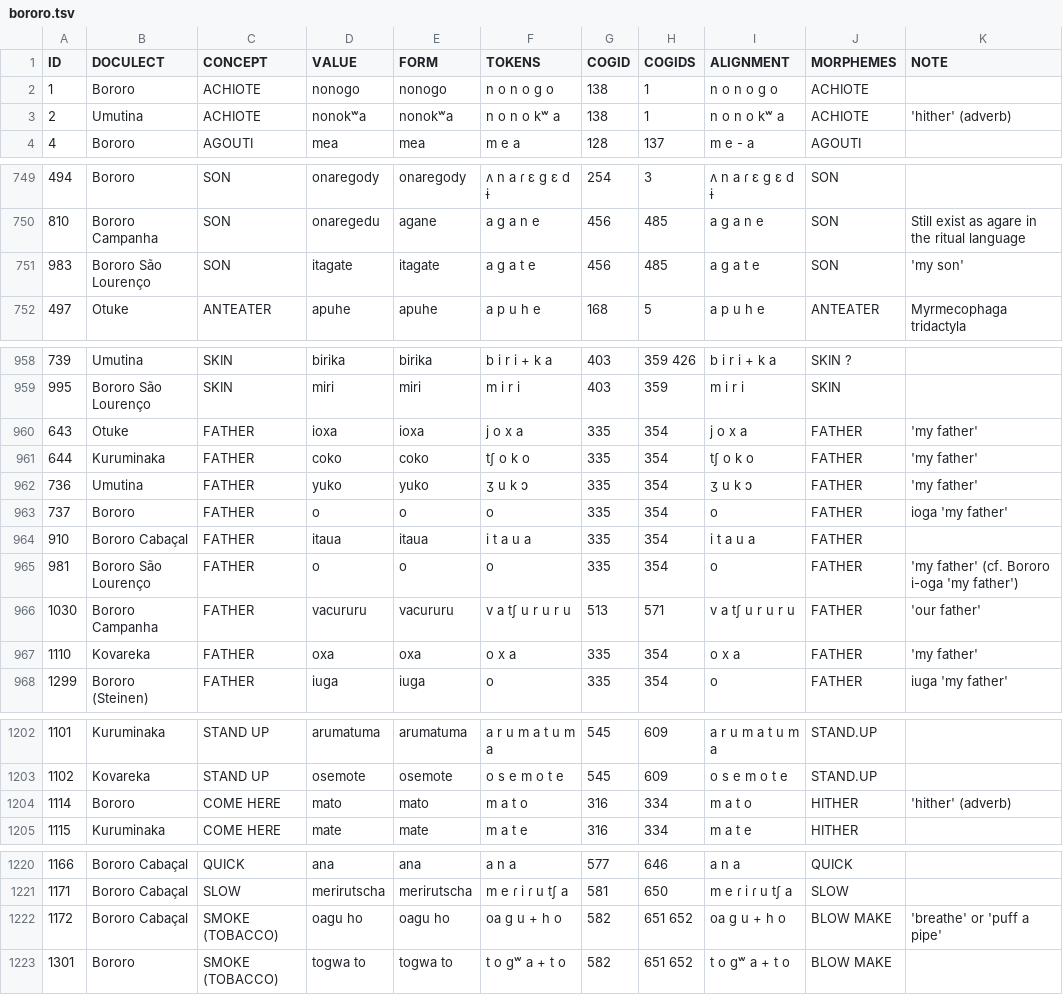
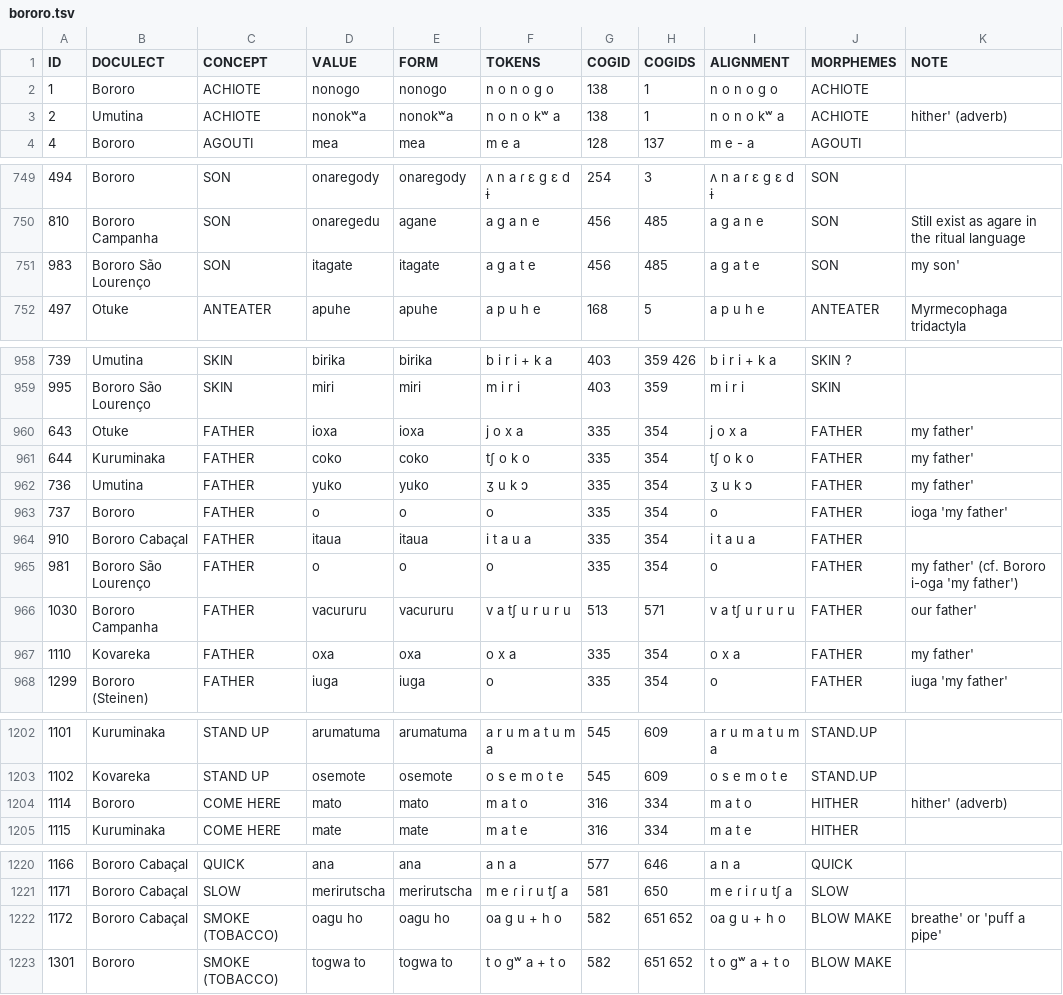
Before and after one commit to tupian-language-resources/bororo, a TSV file: raw/bororo.tsv, drawn as a sheet; only a part is shown, gaps mark what is left out; the diff names each change by its address in the sheet, - before the commit and + after, or states it on an @@ line.

Commit message:
Update bororo.tsv

```diff
--- a/raw/bororo.tsv
+++ b/raw/bororo.tsv
-K3 (NOTE): 'hither' (adverb)
+K3 (NOTE): hither' (adverb)
-K751 (NOTE): 'my son'
+K751 (NOTE): my son'
-K960:K962 (NOTE): 'my father'
+K960:K962 (NOTE): my father'
-K965 (NOTE): 'my father' (cf. Bororo i-oga 'my father')
+K965 (NOTE): my father' (cf. Bororo i-oga 'my father')
-K966 (NOTE): 'our father'
+K966 (NOTE): our father'
-K967 (NOTE): 'my father'
+K967 (NOTE): my father'
-K1204 (NOTE): 'hither' (adverb)
+K1204 (NOTE): hither' (adverb)
-K1222 (NOTE): 'breathe' or 'puff a pipe'
+K1222 (NOTE): breathe' or 'puff a pipe'
```
